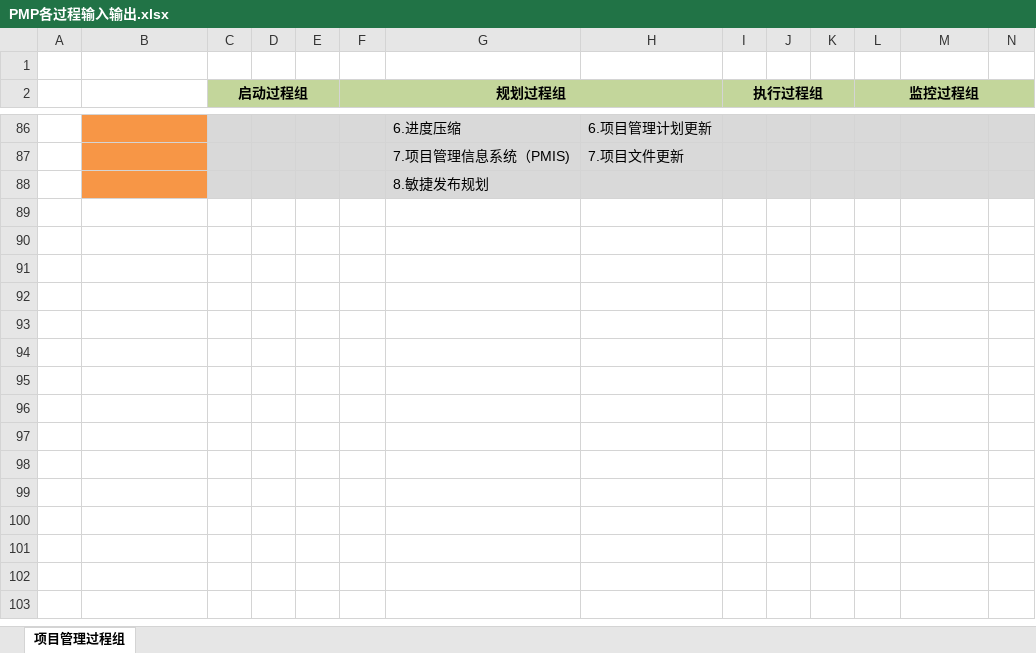
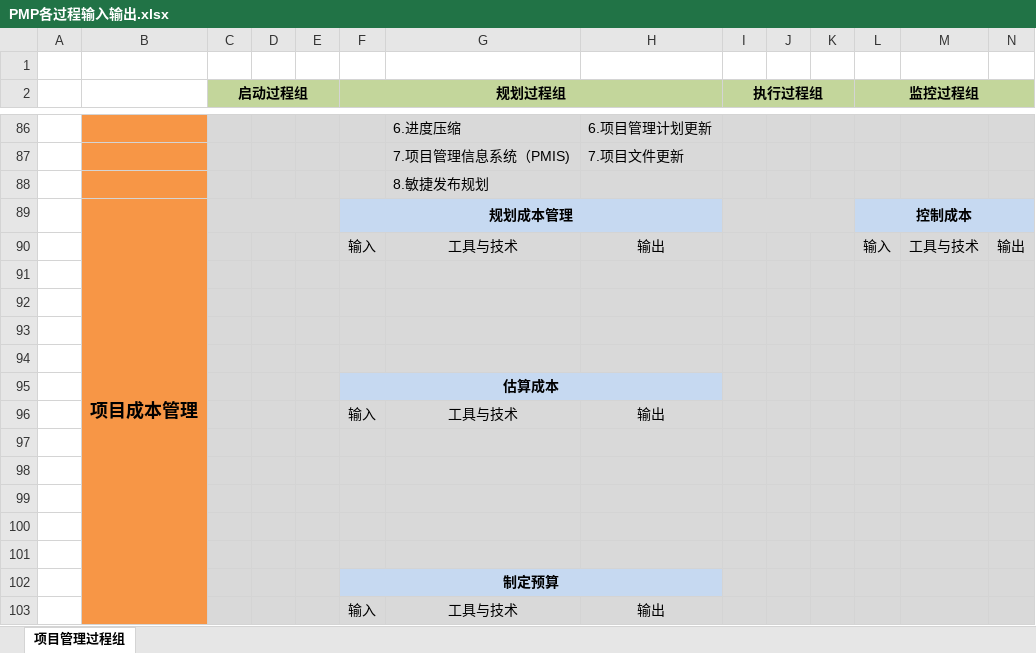
Before and after one commit to McHeat/PMP, an Excel workbook: PMP各过程输入输出.xlsx, sheet 项目管理过程组, drawn as a sheet; only a part is shown, gaps mark what is left out; values as stored, in another font and other column widths than the file's, no borders; rows hold the shown columns only; the diff names each change by its address in the sheet, - before the commit and + after, or states it on an @@ line.

```diff
--- a/PMP各过程输入输出.xlsx (sheet 项目管理过程组)
+++ b/PMP各过程输入输出.xlsx (sheet 项目管理过程组)
+row 89:  | 项目成本管理 |  |  |  | 规划成本管理 |  |  |  |  |  | 控制成本
+row 90:  |  |  |  |  | 输入 | 工具与技术 | 输出 |  |  |  | 输入 | 工具与技术 | 输出
+row 91: (empty)
+row 92: (empty)
+row 93: (empty)
+row 94: (empty)
+row 95:  |  |  |  |  | 估算成本
+row 96:  |  |  |  |  | 输入 | 工具与技术 | 输出
+row 97: (empty)
+row 98: (empty)
+row 99: (empty)
+row 100: (empty)
+row 101: (empty)
+row 102:  |  |  |  |  | 制定预算
+row 103:  |  |  |  |  | 输入 | 工具与技术 | 输出
```
Also changed, not shown: 1 other file.
